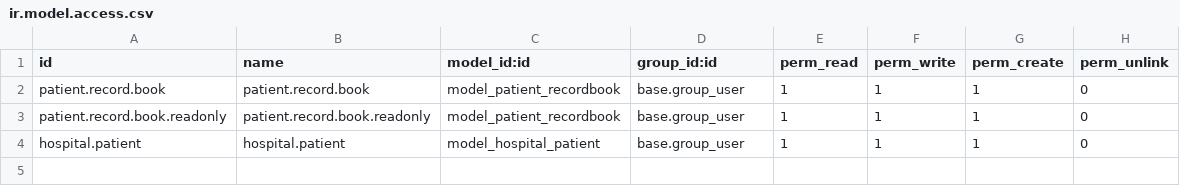
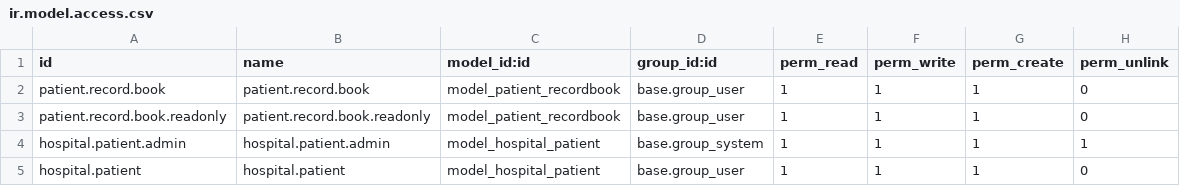
Before and after one commit to Htetmyat-GCA/odoo_hospital, a CSV file: hospital_management/security/ir.model.access.csv, drawn as a sheet; the diff names each change by its address in the sheet, - before the commit and + after, or states it on an @@ line.

Commit message:
[MOD] sequence for patient

```diff
--- a/hospital_management/security/ir.model.access.csv
+++ b/hospital_management/security/ir.model.access.csv
+row 4: hospital.patient.admin | hospital.patient.admin | model_hospital_patient | base.group_system | 1 | 1 | 1 | 1
```
Also changed, not shown: 4 other files.
